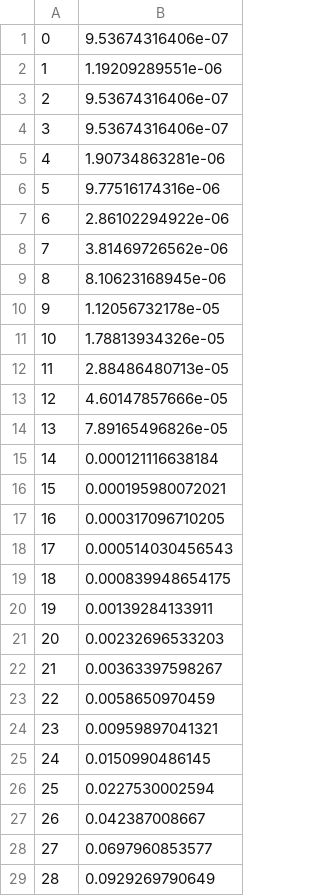
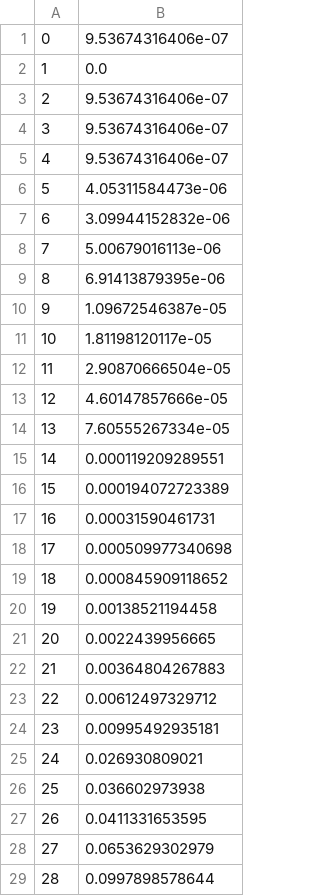
Before and after one commit to AlejandraRamirez777/AlejandraRamirez_hw9, a CSV file: times_python.csv, drawn as a sheet; only a part is shown; the diff covers the shown part only.

```diff
--- a/times_python.csv
+++ b/times_python.csv
@@ -1,29 +1,29 @@
 0,9.53674316406e-07
-1,1.19209289551e-06
+1,0.0
 2,9.53674316406e-07
 3,9.53674316406e-07
-4,1.90734863281e-06
-5,9.77516174316e-06
-6,2.86102294922e-06
-7,3.81469726562e-06
-8,8.10623168945e-06
-9,1.12056732178e-05
-10,1.78813934326e-05
-11,2.88486480713e-05
+4,9.53674316406e-07
+5,4.05311584473e-06
+6,3.09944152832e-06
+7,5.00679016113e-06
+8,6.91413879395e-06
+9,1.09672546387e-05
+10,1.81198120117e-05
+11,2.90870666504e-05
 12,4.60147857666e-05
-13,7.89165496826e-05
-14,0.000121116638184
-15,0.000195980072021
-16,0.000317096710205
-17,0.000514030456543
-18,0.000839948654175
-19,0.00139284133911
-20,0.00232696533203
-21,0.00363397598267
-22,0.0058650970459
-23,0.00959897041321
-24,0.0150990486145
-25,0.0227530002594
-26,0.042387008667
-27,0.0697960853577
-28,0.0929269790649
+13,7.60555267334e-05
+14,0.000119209289551
+15,0.000194072723389
+16,0.00031590461731
+17,0.000509977340698
+18,0.000845909118652
+19,0.00138521194458
+20,0.0022439956665
+21,0.00364804267883
+22,0.00612497329712
+23,0.00995492935181
+24,0.026930809021
+25,0.036602973938
+26,0.0411331653595
+27,0.0653629302979
+28,0.0997898578644
```
Also changed, not shown: 6 edited cells elsewhere in this file, times_cpp.csv, 3 other files.
